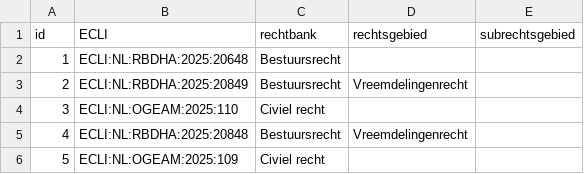
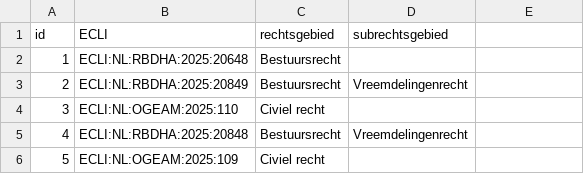
Before and after one commit to BirgitSchouten/Applied-network-analysis, a CSV file: Individual_project/output/nodelist.csv, drawn as a sheet; only a part is shown.

Commit message:
Fixed nodelist header

```diff
--- a/Individual_project/output/nodelist.csv
+++ b/Individual_project/output/nodelist.csv
@@ -1,2 +1,2 @@
-id, ECLI, rechtbank, rechtsgebied, subrechtsgebied
+id, ECLI, rechtsgebied, subrechtsgebied
 1, ECLI:NL:RBDHA:2025:20648, Bestuursrecht,
```
Also changed, not shown: 2 other files.
